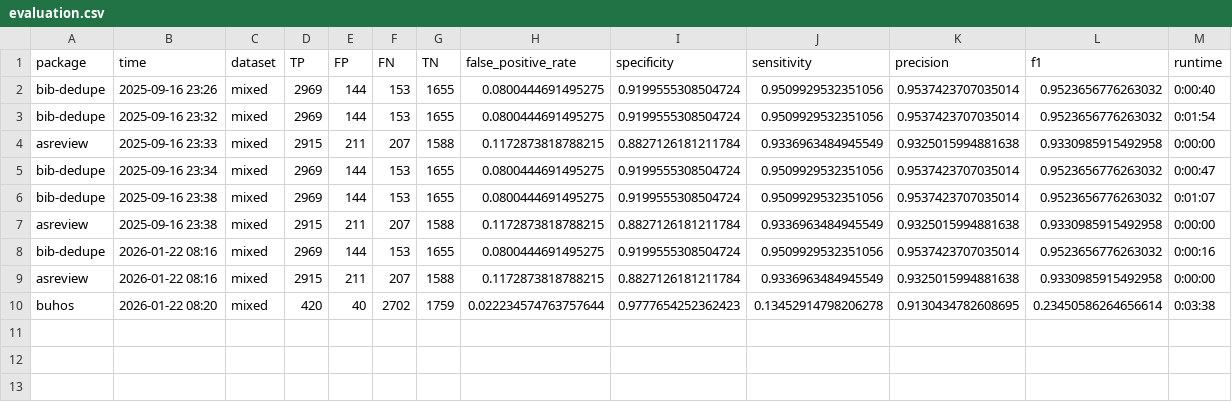
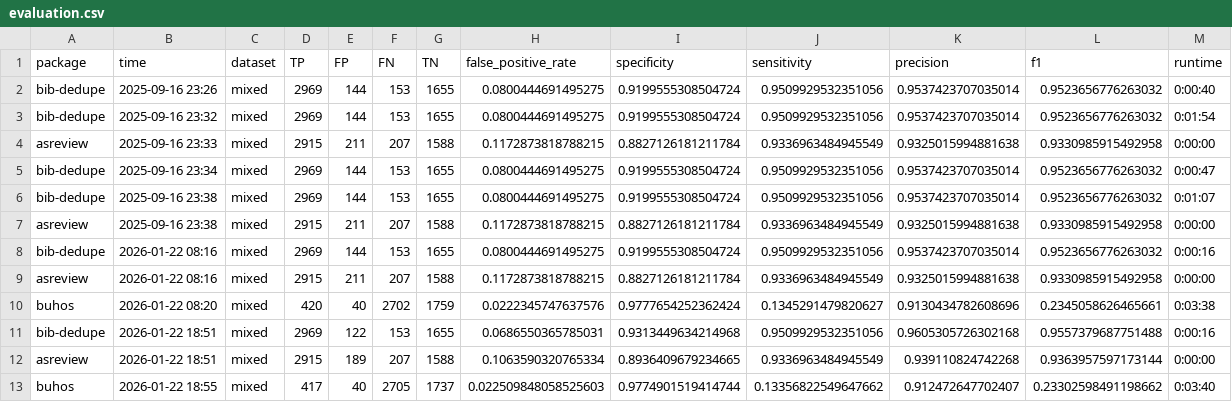
Before and after one commit to MingxinJiang/bib-dedupe, a CSV file: experiments_output/output_jmis_multiTool/mixed/evaluation.csv, drawn as a sheet.

```diff
--- a/experiments_output/output_jmis_multiTool/mixed/evaluation.csv
+++ b/experiments_output/output_jmis_multiTool/mixed/evaluation.csv
@@ -9,2 +9,5 @@ bib-dedupe,2026-01-22 08:16,mixed,2969,144,153,1655,0.0800444691495275,0.9199555
 asreview,2026-01-22 08:16,mixed,2915,211,207,1588,0.1172873818788215,0.8827126181211784,0.9336963484945549,0.9325015994881638,0.9330985915492958,0:00:00
-buhos,2026-01-22 08:20,mixed,420,40,2702,1759,0.022234574763757644,0.9777654252362423,0.13452914798206278,0.9130434782608695,0.23450586264656614,0:03:38
+buhos,2026-01-22 08:20,mixed,420,40,2702,1759,0.0222345747637576,0.9777654252362424,0.1345291479820627,0.9130434782608696,0.2345058626465661,0:03:38
+bib-dedupe,2026-01-22 18:51,mixed,2969,122,153,1655,0.0686550365785031,0.9313449634214968,0.9509929532351056,0.9605305726302168,0.9557379687751488,0:00:16
+asreview,2026-01-22 18:51,mixed,2915,189,207,1588,0.1063590320765334,0.8936409679234665,0.9336963484945549,0.939110824742268,0.9363957597173144,0:00:00
+buhos,2026-01-22 18:55,mixed,417,40,2705,1737,0.022509848058525603,0.9774901519414744,0.13356822549647662,0.912472647702407,0.23302598491198662,0:03:40
```
Also changed, not shown: experiments_output/output_jit_multiTool/mixed/evaluation.csv, experiments_output/output_jmis_multiTool/mixed/false_positive_multitools.csv, 17 other files.
